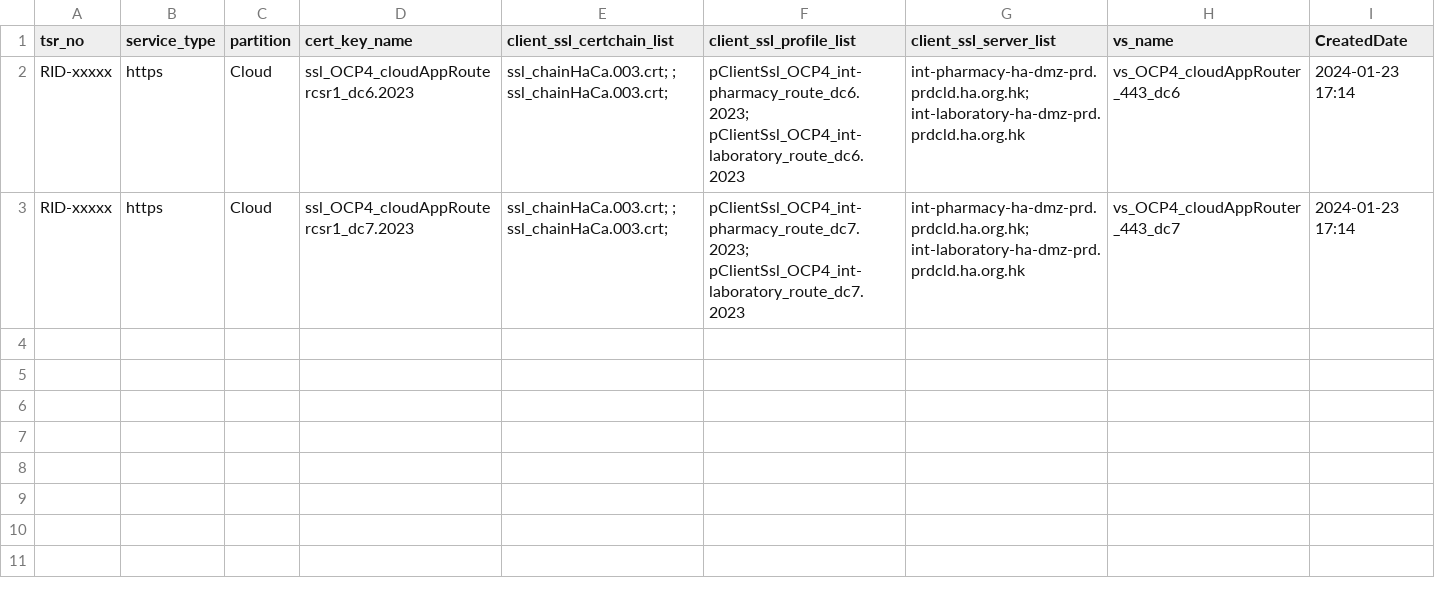
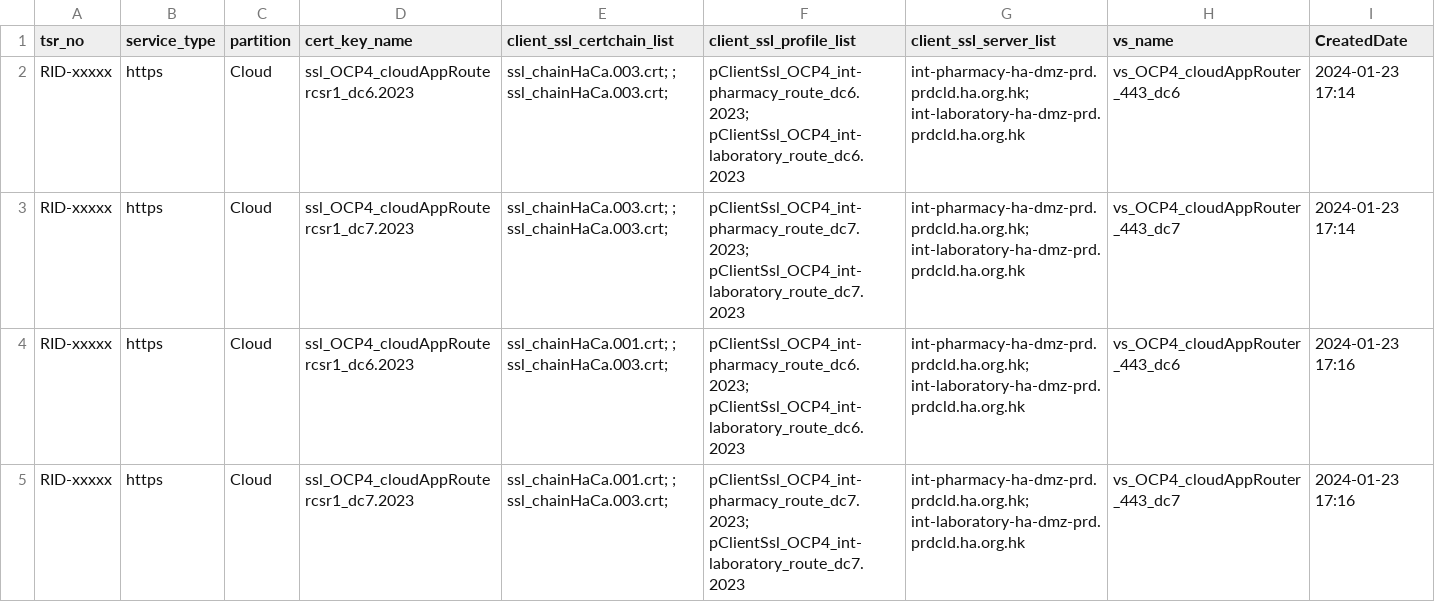
Before and after one commit to igslxylon/HA_F5_LTM_Automate, a CSV file: LTM_Audit_prd_https.csv, drawn as a sheet; the diff names each change by its address in the sheet, - before the commit and + after, or states it on an @@ line.

Commit message:
Audit for tsr_no: RID-xxxxx at 2024-01-23 17:16

```diff
--- a/LTM_Audit_prd_https.csv
+++ b/LTM_Audit_prd_https.csv
+row 4: RID-xxxxx | https | Cloud | ssl_OCP4_cloudAppRoutercsr1_dc6.2023 | ssl_chainHaCa.001.crt; ; ssl_chainHaCa.003.crt; | pClientSsl_OCP4_int-pharmacy_route_dc6.2023; pClientSsl_OCP4_int-laboratory_route_dc6.2023 | int-pharmacy-ha-dmz-prd.prdcld.ha.org.hk; int-laboratory-ha-dmz-prd.prdcld.ha.org.hk | vs_OCP4_cloudAppRouter_443_dc6 | 2024-01-23 17:16
+row 5: RID-xxxxx | https | Cloud | ssl_OCP4_cloudAppRoutercsr1_dc7.2023 | ssl_chainHaCa.001.crt; ; ssl_chainHaCa.003.crt; | pClientSsl_OCP4_int-pharmacy_route_dc7.2023; pClientSsl_OCP4_int-laboratory_route_dc7.2023 | int-pharmacy-ha-dmz-prd.prdcld.ha.org.hk; int-laboratory-ha-dmz-prd.prdcld.ha.org.hk | vs_OCP4_cloudAppRouter_443_dc7 | 2024-01-23 17:16
```
